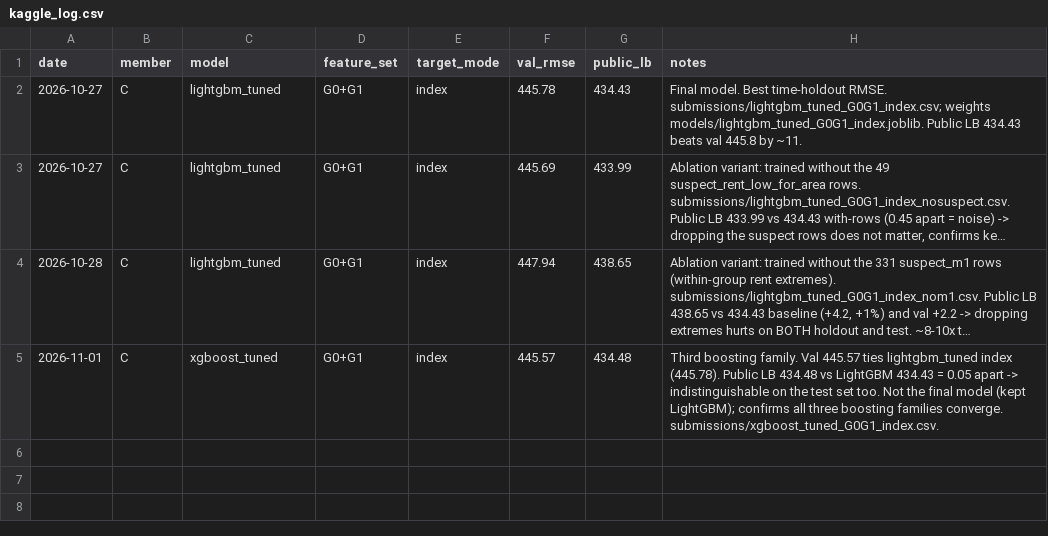
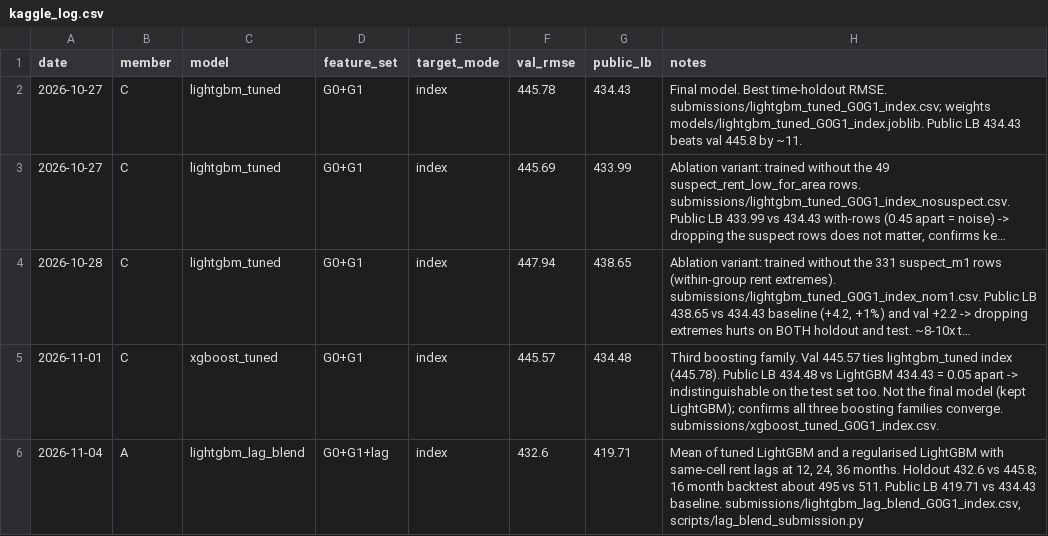
Before and after one commit to Lee-Juntong/CS5228-Project-Singapore-Rent-Prediction, a CSV file: results/kaggle_log.csv, drawn as a sheet; long unchanged cells end in …; the diff names each change by its address in the sheet, - before the commit and + after, or states it on an @@ line.

Commit message:
Log lag blend Kaggle score and describe the script

```diff
--- a/results/kaggle_log.csv
+++ b/results/kaggle_log.csv
+row 6: 2026-11-04 | A | lightgbm_lag_blend | G0+G1+lag | index | 432.6 | 419.71 | Mean of tuned LightGBM and a regularised LightGBM with same-cell rent lags at 12, 24, 36 months. Holdout 432.6 vs 445.8; 16 month backtest about 495 vs 511. Public LB 419.71 vs 434.43 baseline. submissions/lightgbm_lag_blend_G0G1_index.csv, scripts/lag_blend_submission.py
```
Also changed, not shown: 1 other file.
